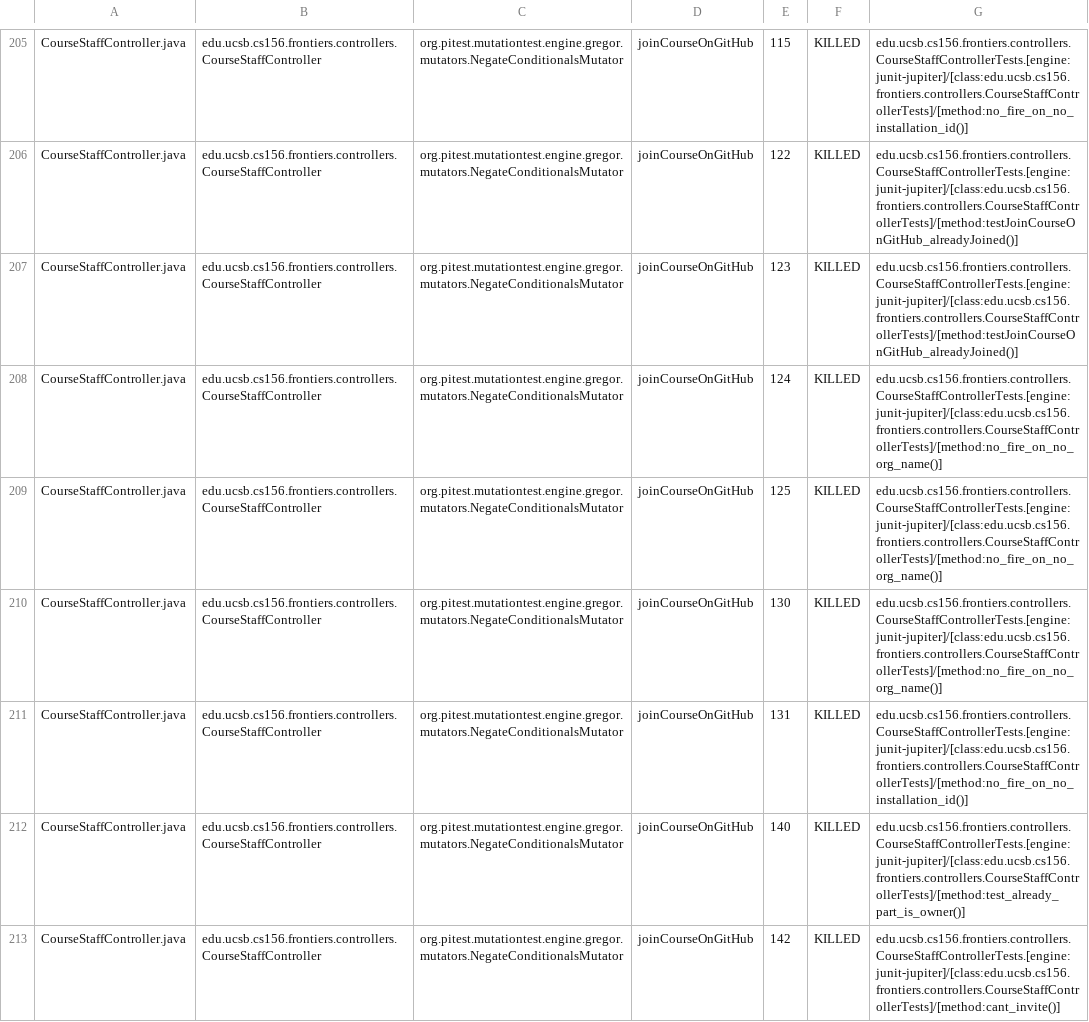
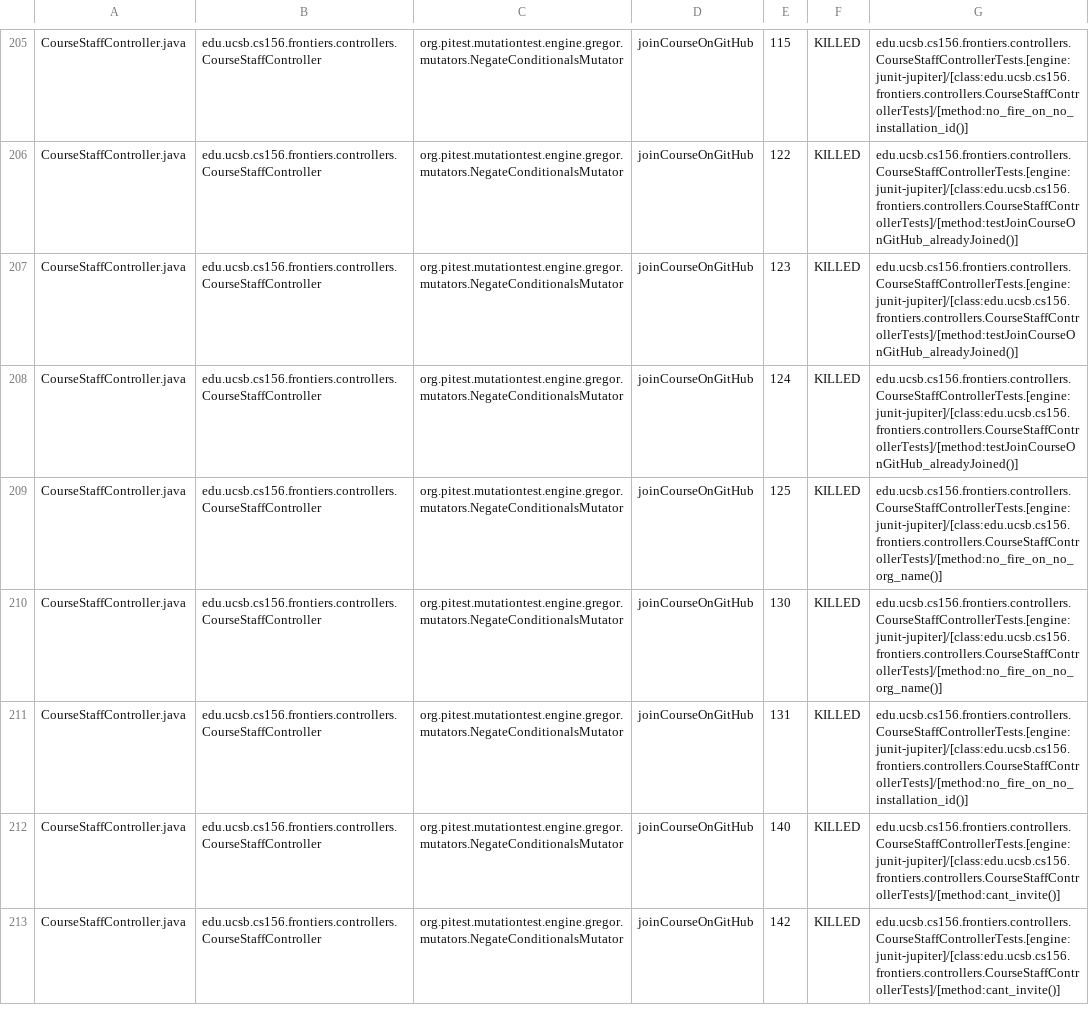
Before and after one commit to ucsb-cs156-f25/proj-frontiers-f25-12, a CSV file: pitest/mutations.csv, drawn as a sheet; only a part is shown, gaps mark what is left out; the diff covers the shown part only.

Commit message:
Deploying to gh-pages from @ ucsb-cs156-f25/proj-frontiers-f25-12@324108c4dd4d551271a1d53bbf58402dc80952db 🚀

```diff
--- a/pitest/mutations.csv
+++ b/pitest/mutations.csv
@@ -207,3 +207,3 @@ CourseStaffController.java,edu.ucsb.cs156.frontiers.controllers.CourseStaffContr
 CourseStaffController.java,edu.ucsb.cs156.frontiers.controllers.CourseStaffController,org.pitest.mutationtest.engine.gregor.mutators.NegateConditionalsMutator,joinCourseOnGitHub,123,KILLED,edu.ucsb.cs156.frontiers.controllers.CourseStaffControllerTests.[engine:junit-jupiter]/[class:edu.ucsb.cs156.frontiers.controllers.CourseStaffControllerTests]/[method:testJoinCourseOnGitHub_alreadyJoined()]
-CourseStaffController.java,edu.ucsb.cs156.frontiers.controllers.CourseStaffController,org.pitest.mutationtest.engine.gregor.mutators.NegateConditionalsMutator,joinCourseOnGitHub,124,KILLED,edu.ucsb.cs156.frontiers.controllers.CourseStaffControllerTests.[engine:junit-jupiter]/[class:edu.ucsb.cs156.frontiers.controllers.CourseStaffControllerTests]/[method:no_fire_on_no_org_name()]
+CourseStaffController.java,edu.ucsb.cs156.frontiers.controllers.CourseStaffController,org.pitest.mutationtest.engine.gregor.mutators.NegateConditionalsMutator,joinCourseOnGitHub,124,KILLED,edu.ucsb.cs156.frontiers.controllers.CourseStaffControllerTests.[engine:junit-jupiter]/[class:edu.ucsb.cs156.frontiers.controllers.CourseStaffControllerTests]/[method:testJoinCourseOnGitHub_alreadyJoined()]
 CourseStaffController.java,edu.ucsb.cs156.frontiers.controllers.CourseStaffController,org.pitest.mutationtest.engine.gregor.mutators.NegateConditionalsMutator,joinCourseOnGitHub,125,KILLED,edu.ucsb.cs156.frontiers.controllers.CourseStaffControllerTests.[engine:junit-jupiter]/[class:edu.ucsb.cs156.frontiers.controllers.CourseStaffControllerTests]/[method:no_fire_on_no_org_name()]
@@ -211,3 +211,3 @@ CourseStaffController.java,edu.ucsb.cs156.frontiers.controllers.CourseStaffContr
 CourseStaffController.java,edu.ucsb.cs156.frontiers.controllers.CourseStaffController,org.pitest.mutationtest.engine.gregor.mutators.NegateConditionalsMutator,joinCourseOnGitHub,131,KILLED,edu.ucsb.cs156.frontiers.controllers.CourseStaffControllerTests.[engine:junit-jupiter]/[class:edu.ucsb.cs156.frontiers.controllers.CourseStaffControllerTests]/[method:no_fire_on_no_installation_id()]
-CourseStaffController.java,edu.ucsb.cs156.frontiers.controllers.CourseStaffController,org.pitest.mutationtest.engine.gregor.mutators.NegateConditionalsMutator,joinCourseOnGitHub,140,KILLED,edu.ucsb.cs156.frontiers.controllers.CourseStaffControllerTests.[engine:junit-jupiter]/[class:edu.ucsb.cs156.frontiers.controllers.CourseStaffControllerTests]/[method:test_already_part_is_owner()]
+CourseStaffController.java,edu.ucsb.cs156.frontiers.controllers.CourseStaffController,org.pitest.mutationtest.engine.gregor.mutators.NegateConditionalsMutator,joinCourseOnGitHub,140,KILLED,edu.ucsb.cs156.frontiers.controllers.CourseStaffControllerTests.[engine:junit-jupiter]/[class:edu.ucsb.cs156.frontiers.controllers.CourseStaffControllerTests]/[method:cant_invite()]
 CourseStaffController.java,edu.ucsb.cs156.frontiers.controllers.CourseStaffController,org.pitest.mutationtest.engine.gregor.mutators.NegateConditionalsMutator,joinCourseOnGitHub,142,KILLED,edu.ucsb.cs156.frontiers.controllers.CourseStaffControllerTests.[engine:junit-jupiter]/[class:edu.ucsb.cs156.frontiers.controllers.CourseStaffControllerTests]/[method:cant_invite()]
```
Also changed, not shown: 46 edited cells elsewhere in this file, 46 other files.
